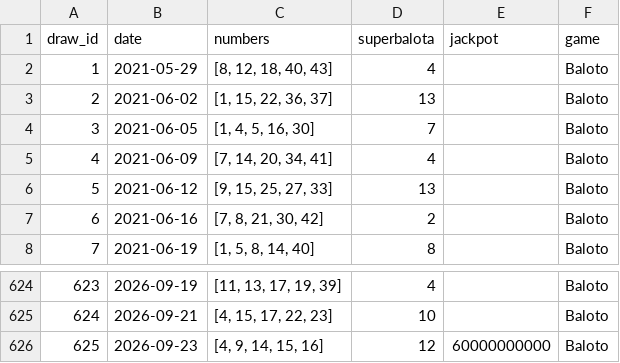
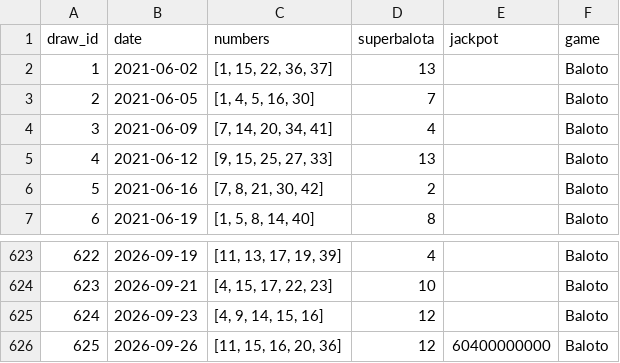
Before and after one commit to Cha0smagick/Baloto-oracle, a CSV file: data/raw/baloto_historical.csv, drawn as a sheet; only a part is shown, gaps mark what is left out; removed rows and columns are numbered as before the commit, all else as after; the diff names each change by its address in the sheet, - before the commit and + after, or states it on an @@ line.

```diff
--- a/data/raw/baloto_historical.csv
+++ b/data/raw/baloto_historical.csv
-row 2: 1 | 2021-05-29 | [8, 12, 18, 40, 43] | 4 |  | Baloto
@@ column A (draw_id) renumbered between rows 2 and 625 @@
-E625 (jackpot): 60000000000
+E625 (jackpot): (empty)
+row 626: 625 | 2026-09-26 | [11, 15, 16, 20, 36] | 12 | 60400000000 | Baloto
```
Also changed, not shown: data/raw/revancha_historical.csv, 5 other files.
